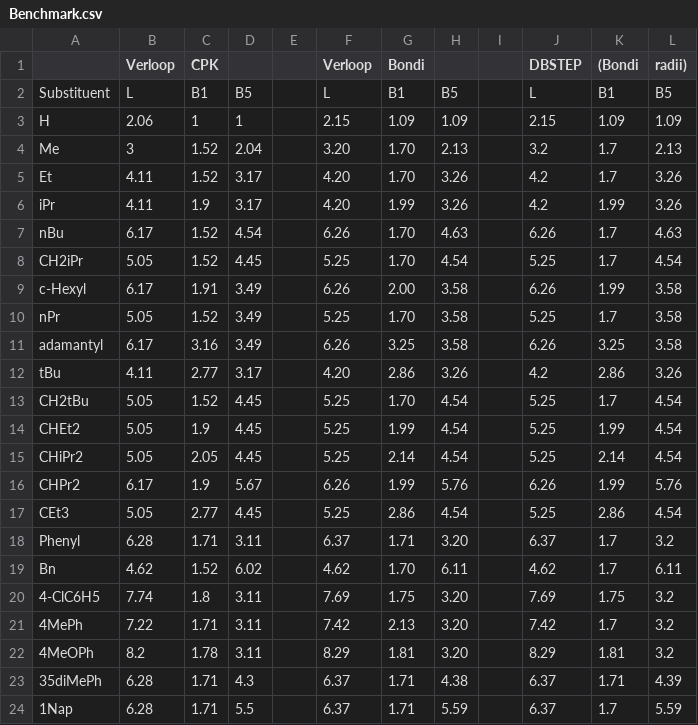
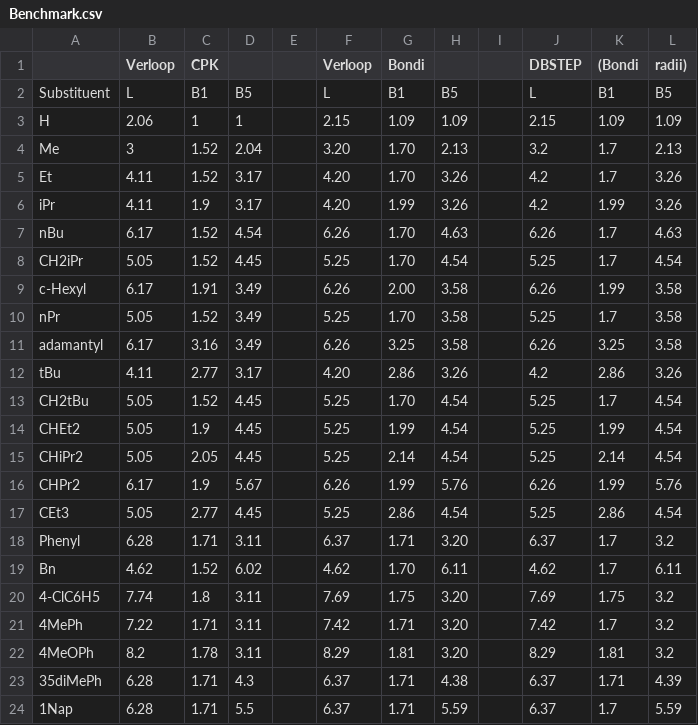
Before and after one commit to patonlab/DBSTEP, a CSV file: dbstep/examples/Benchmark.csv, drawn as a sheet.

Commit message:
Update Benchmark.csv

```diff
--- a/dbstep/examples/Benchmark.csv
+++ b/dbstep/examples/Benchmark.csv
@@ -20,3 +20,3 @@ Bn,4.62,1.52,6.02,,4.62,1.70,6.11,,4.62,1.7,6.11
 4-ClC6H5,7.74,1.8,3.11,,7.69,1.75,3.20,,7.69,1.75,3.2
-4MePh,7.22,1.71,3.11,,7.42,2.13,3.20,,7.42,1.7,3.2
+4MePh,7.22,1.71,3.11,,7.42,1.71,3.20,,7.42,1.7,3.2
 4MeOPh,8.2,1.78,3.11,,8.29,1.81,3.20,,8.29,1.81,3.2
```
